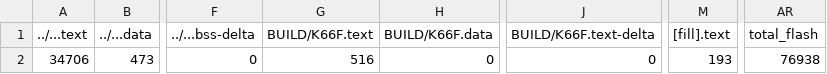
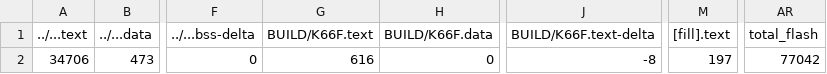
Before and after one commit to barry0507/mbed12, a CSV file: 12_6_use_servo_table/BUILD/K66F/GCC_ARM/12_6_use_servo_table_map.csv, drawn as a sheet; only a part is shown, gaps mark what is left out; the diff names each change by its address in the sheet, - before the commit and + after, or states it on an @@ line.

```diff
--- a/12_6_use_servo_table/BUILD/K66F/GCC_ARM/12_6_use_servo_table_map.csv
+++ b/12_6_use_servo_table/BUILD/K66F/GCC_ARM/12_6_use_servo_table_map.csv
-G2 (BUILD/K66F.text): 516
+G2 (BUILD/K66F.text): 616
-J2 (BUILD/K66F.text-delta): 0
+J2 (BUILD/K66F.text-delta): -8
-M2 ([fill].text): 193
+M2 ([fill].text): 197
-AR2 (total_flash): 76938
+AR2 (total_flash): 77042
```
Also changed, not shown: 12_1_Continuous_Servos_Test/BUILD/K66F/GCC_ARM/12_1_Continuous_Servos_Test_map.csv, 12_4_Ping/BUILD/K66F/GCC_ARM/12_4_Ping_map.csv, 23 other files.
